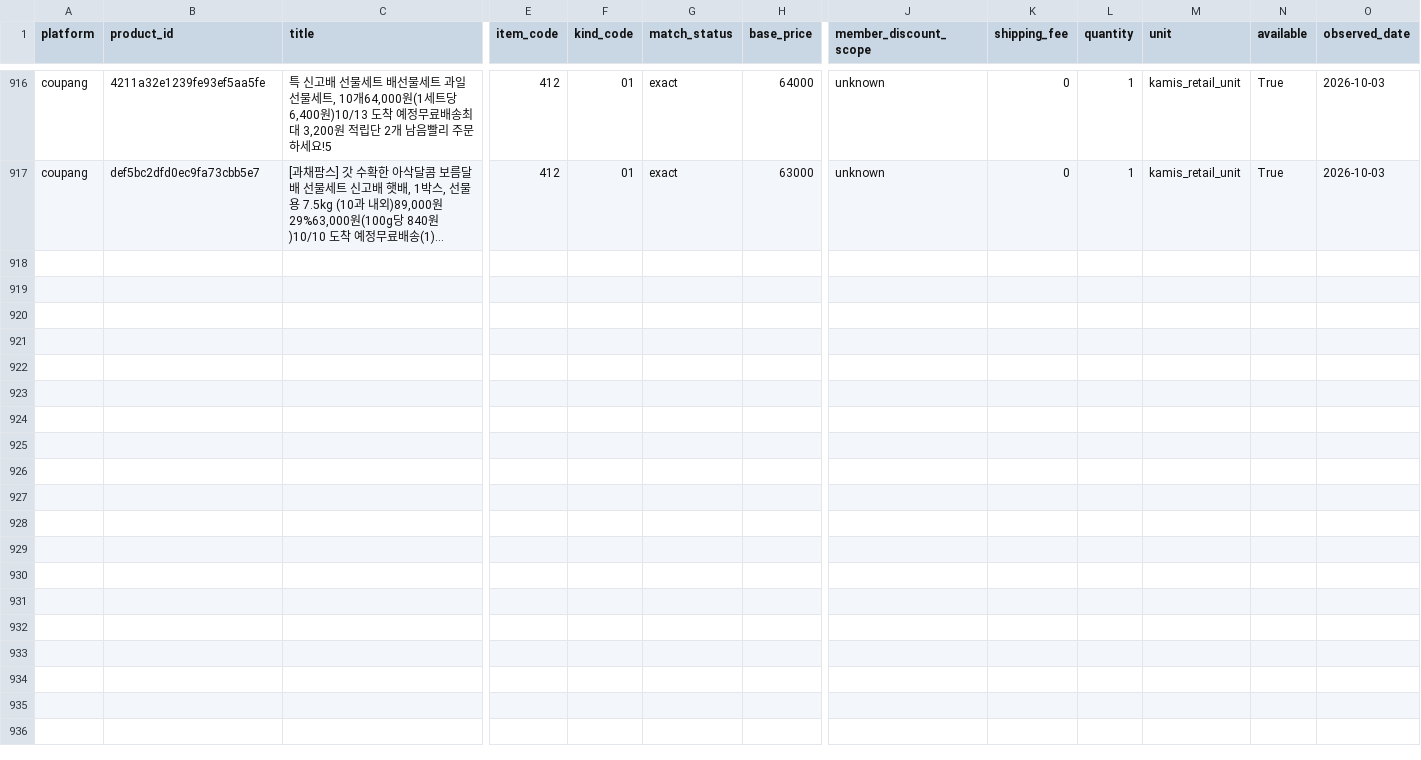
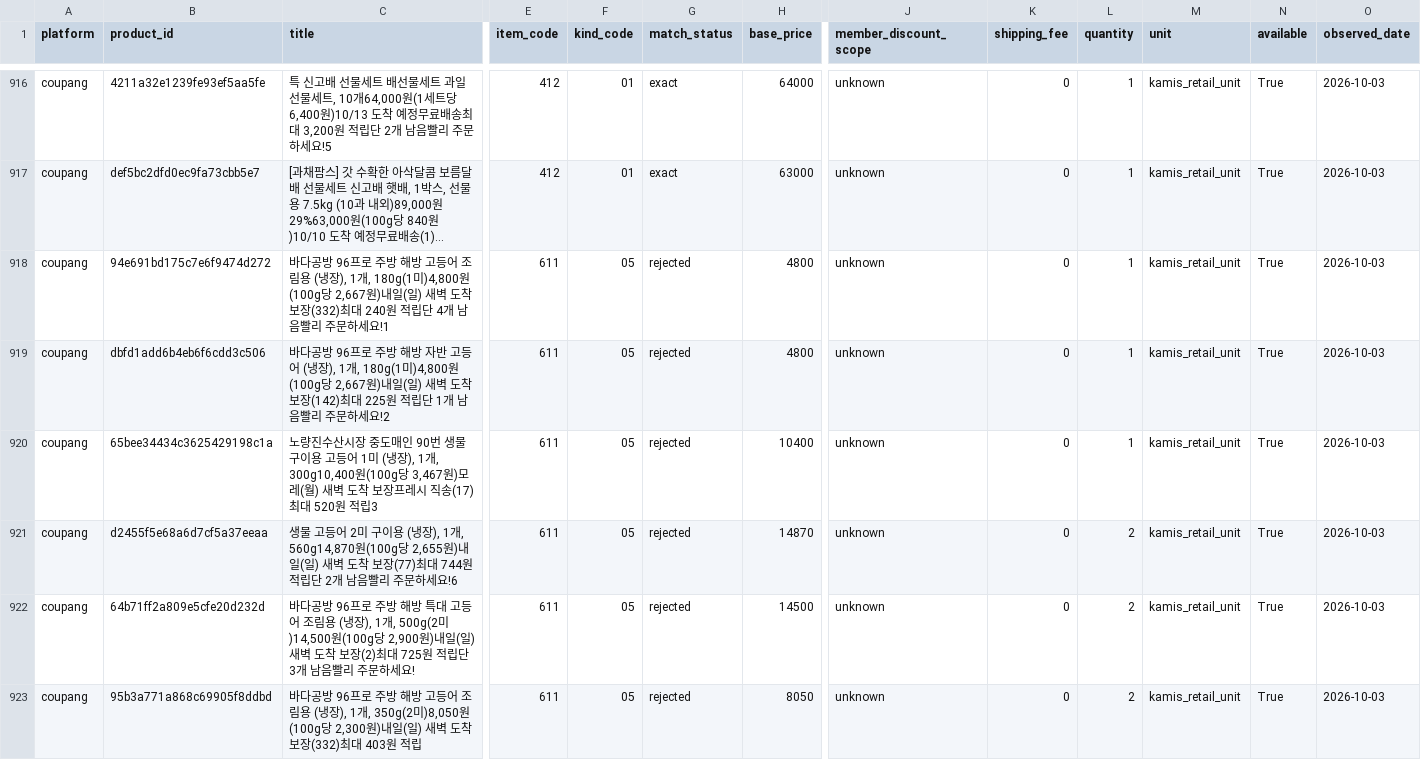
Before and after one commit to EazyNick/KAMIS, a CSV file: data/normalized/online_offers.csv, drawn as a sheet; only a part is shown, gaps mark what is left out; long unchanged cells end in …; rows hold the shown columns only; the diff covers the shown part only; the diff names each change by its address in the sheet, - before the commit and + after, or states it on an @@ line.

```diff
--- a/data/normalized/online_offers.csv
+++ b/data/normalized/online_offers.csv
+row 918: coupang | 94e691bd175c7e6f9474d272 | 바다공방 96프로 주방 해방 고등어 조림용 (냉장), 1개, 180g(1미)4,800원(100g당 2,667원)내일(일) 새벽 도착 보장(332)최대 240원 적립단 4개 남음빨리 주문하세요!1 | 611 | 05 | rejected | 4800 | unknown | 0 | 1 | kamis_retail_unit | True | 2026-10-03
+row 919: coupang | dbfd1add6b4eb6f6cdd3c506 | 바다공방 96프로 주방 해방 자반 고등어 (냉장), 1개, 180g(1미)4,800원(100g당 2,667원)내일(일) 새벽 도착 보장(142)최대 225원 적립단 1개 남음빨리 주문하세요!2 | 611 | 05 | rejected | 4800 | unknown | 0 | 1 | kamis_retail_unit | True | 2026-10-03
+row 920: coupang | 65bee34434c3625429198c1a | 노량진수산시장 중도매인 90번 생물 구이용 고등어 1미 (냉장), 1개, 300g10,400원(100g당 3,467원)모레(월) 새벽 도착 보장프레시 직송(17)최대 520원 적립3 | 611 | 05 | rejected | 10400 | unknown | 0 | 1 | kamis_retail_unit | True | 2026-10-03
+row 921: coupang | d2455f5e68a6d7cf5a37eeaa | 생물 고등어 2미 구이용 (냉장), 1개, 560g14,870원(100g당 2,655원)내일(일) 새벽 도착 보장(77)최대 744원 적립단 2개 남음빨리 주문하세요!6 | 611 | 05 | rejected | 14870 | unknown | 0 | 2 | kamis_retail_unit | True | 2026-10-03
+row 922: coupang | 64b71ff2a809e5cfe20d232d | 바다공방 96프로 주방 해방 특대 고등어 조림용 (냉장), 1개, 500g(2미)14,500원(100g당 2,900원)내일(일) 새벽 도착 보장(2)최대 725원 적립단 3개 남음빨리 주문하세요! | 611 | 05 | rejected | 14500 | unknown | 0 | 2 | kamis_retail_unit | True | 2026-10-03
+row 923: coupang | 95b3a771a868c69905f8ddbd | 바다공방 96프로 주방 해방 고등어 조림용 (냉장), 1개, 350g(2미)8,050원(100g당 2,300원)내일(일) 새벽 도착 보장(332)최대 403원 적립 | 611 | 05 | rejected | 8050 | unknown | 0 | 2 | kamis_retail_unit | True | 2026-10-03
```
Also changed, not shown: 5 added rows elsewhere in this file, data/normalized/online_offer_decisions.csv, data/normalized/online_price_summaries.csv, 33 other files.
